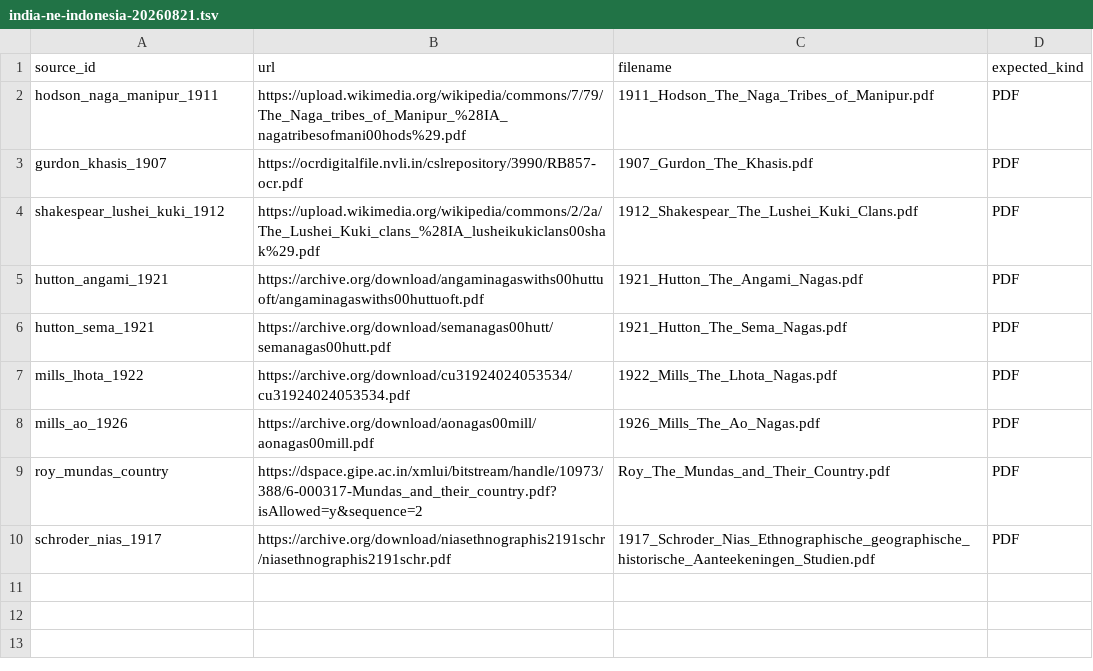
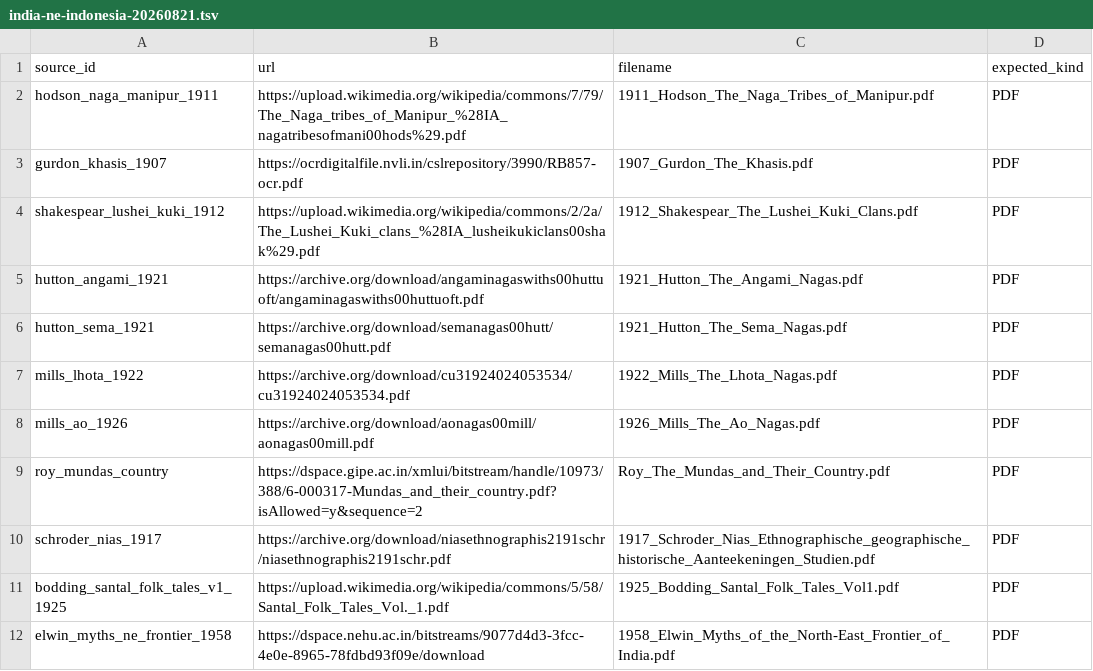
Before and after one commit to rayzh2012/Open-Source-Research-OSR-, a TSV file: archive-fetch/india-ne-indonesia-20260821.tsv, drawn as a sheet.

Commit message:
chore(acquisition): add Bodding Santal and NEHU Elwin originals

```diff
--- a/archive-fetch/india-ne-indonesia-20260821.tsv
+++ b/archive-fetch/india-ne-indonesia-20260821.tsv
@@ -10 +10,3 @@ roy_mundas_country	https://dspace.gipe.ac.in/xmlui/bitstream/handle/10973/388/6-
 schroder_nias_1917	https://archive.org/download/niasethnographis2191schr/niasethnographis2191schr.pdf	1917_Schroder_Nias_Ethnographische_geographische_historische_Aanteekeningen_Studien.pdf	PDF
+bodding_santal_folk_tales_v1_1925	https://upload.wikimedia.org/wikipedia/commons/5/58/Santal_Folk_Tales_Vol._1.pdf	1925_Bodding_Santal_Folk_Tales_Vol1.pdf	PDF
+elwin_myths_ne_frontier_1958	https://dspace.nehu.ac.in/bitstreams/9077d4d3-3fcc-4e0e-8965-78fdbd93f09e/download	1958_Elwin_Myths_of_the_North-East_Frontier_of_India.pdf	PDF
```
